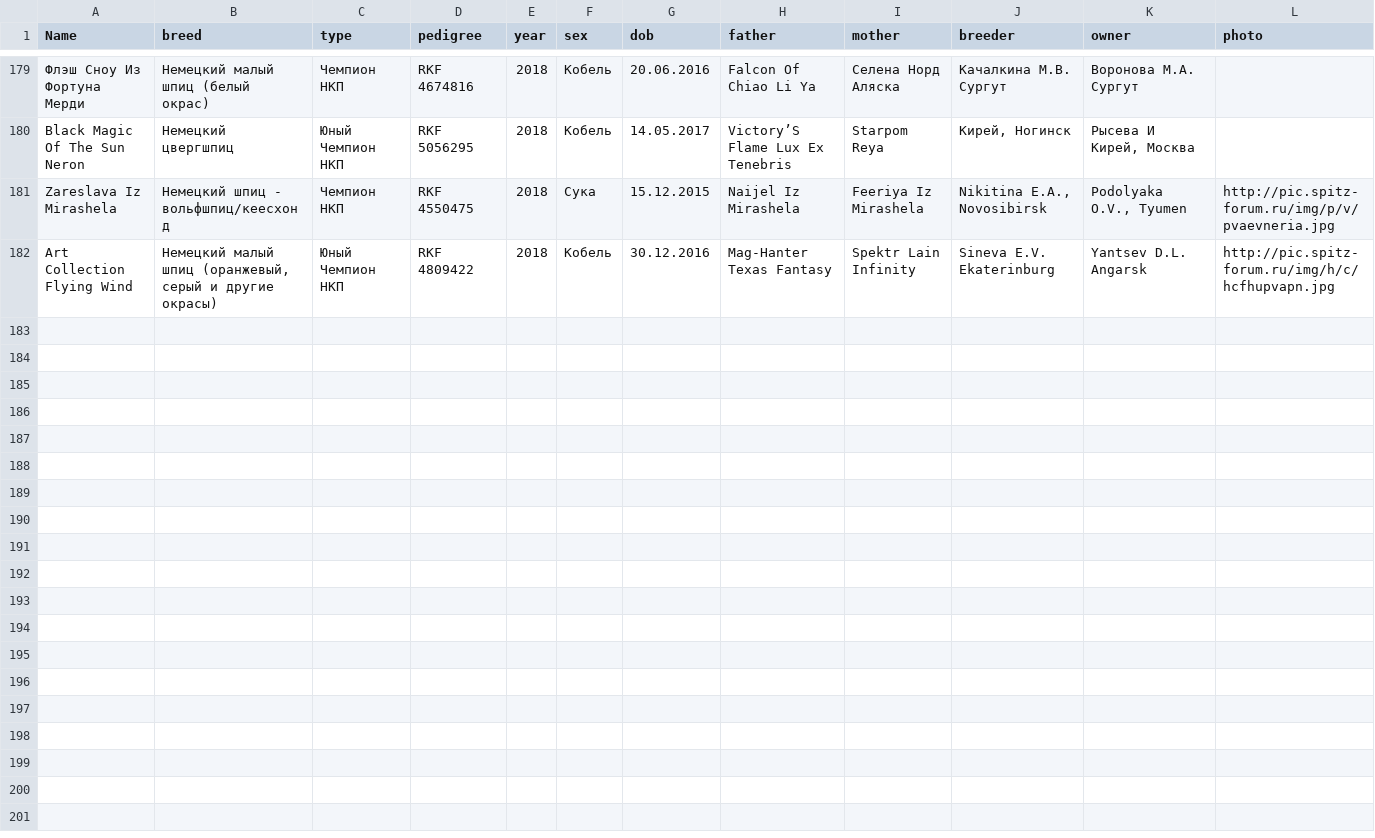
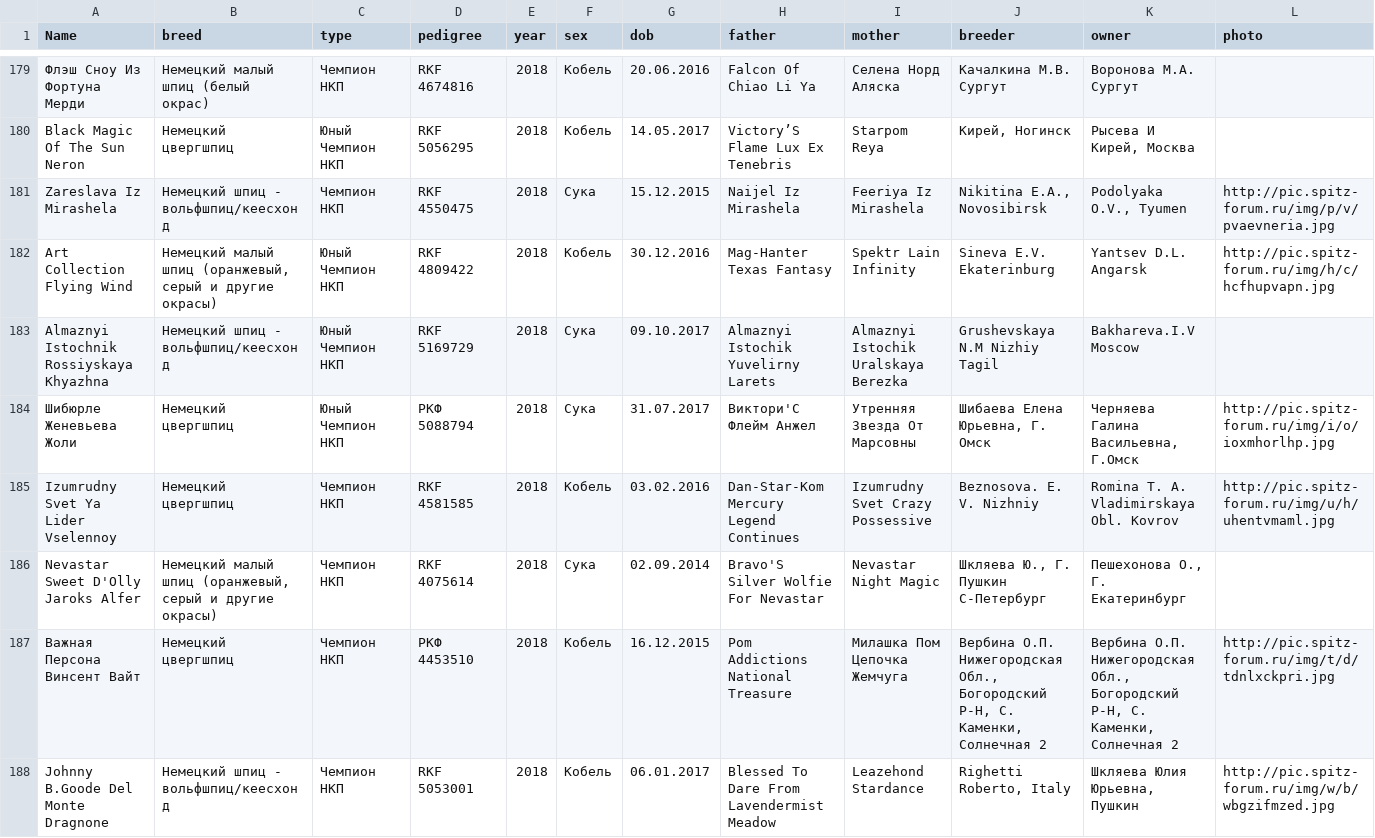
Before and after one commit to Itzamna/nkp-spitz, a CSV file: _data/champions.csv, drawn as a sheet; only a part is shown, gaps mark what is left out.

```diff
--- a/_data/champions.csv
+++ b/_data/champions.csv
@@ -182 +182,7 @@ Zareslava Iz Mirashela,Немецкий шпиц - вольфшпиц/кеесх
 Art Collection Flying Wind,"Немецкий малый шпиц (оранжевый, серый и другие окрасы)",Юный Чемпион НКП,RKF 4809422,2018,Кобель,30.12.2016,Mag-Hanter Texas Fantasy,Spektr Lain Infinity,Sineva E.V. Ekaterinburg,Yantsev D.L. Angarsk,http://pic.spitz-forum.ru/img/h/c/hcfhupvapn.jpg
+Almaznyi Istochnik Rossiyskaya Khyazhna,Немецкий шпиц - вольфшпиц/кеесхонд,Юный Чемпион НКП,RKF 5169729,2018,Сука,09.10.2017,Almaznyi Istochik Yuvelirny Larets,Almaznyi Istochik Uralskaya Berezka,Grushevskaya N.M Nizhiy Tagil,Bakhareva.I.V Moscow,
+Шибюрле Женевьева Жоли,Немецкий цвергшпиц,Юный Чемпион НКП,РКФ 5088794,2018,Сука,31.07.2017,Виктори'С Флейм Анжел,Утренняя Звезда От Марсовны,"Шибаева Елена Юрьевна,  Г. Омск","Черняева Галина Васильевна, Г.Омск",http://pic.spitz-forum.ru/img/i/o/ioxmhorlhp.jpg
+Izumrudny Svet Ya Lider Vselennoy,Немецкий цвергшпиц,Чемпион НКП,RKF 4581585,2018,Кобель,03.02.2016,Dan-Star-Kom Mercury Legend Continues,Izumrudny Svet Crazy Possessive ,Beznosova. E. V.  Nizhniy ,Romina T. A. Vladimirskaya Obl. Kovrov,http://pic.spitz-forum.ru/img/u/h/uhentvmaml.jpg
+Nevastar Sweet D'Olly Jaroks Alfer,"Немецкий малый шпиц (оранжевый, серый и другие окрасы)",Чемпион НКП,RKF 4075614,2018,Сука,02.09.2014,Bravo'S Silver Wolfie For Nevastar,Nevastar Night Magic,"Шкляева Ю., Г. Пушкин С-Петербург","Пешехонова О., Г. Екатеринбург",
+Важная Персона Винсент Вайт,Немецкий цвергшпиц,Чемпион НКП,РКФ 4453510,2018,Кобель,16.12.2015,Pom Addictions National Treasure,Милашка Пом Цепочка Жемчуга,"Вербина О.П. Нижегородская Обл., Богородский Р-Н, С. Каменки, Солнечная 2"," Вербина О.П. Нижегородская Обл., Богородский Р-Н, С. Каменки, Солнечная 2",http://pic.spitz-forum.ru/img/t/d/tdnlxckpri.jpg
+Johnny B.Goode Del Monte Dragnone,Немецкий шпиц - вольфшпиц/кеесхонд,Чемпион НКП,RKF 5053001,2018,Кобель,06.01.2017,Blessed To Dare From Lavendermist Meadow,Leazehond Stardance,"Righetti Roberto, Italy","Шкляева Юлия Юрьевна, Пушкин",http://pic.spitz-forum.ru/img/w/b/wbgzifmzed.jpg
```
Also changed, not shown: _data/showresult.csv, 3 other files.
